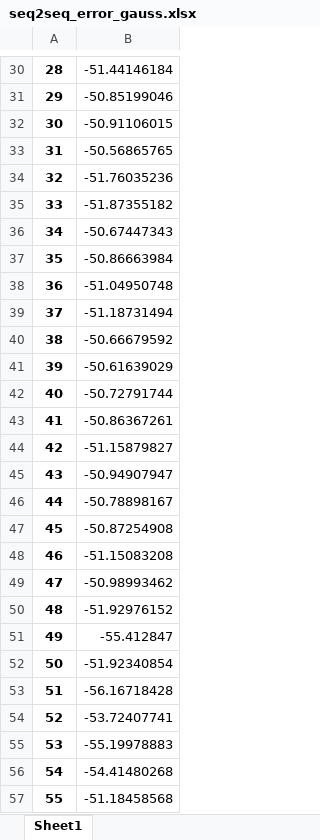
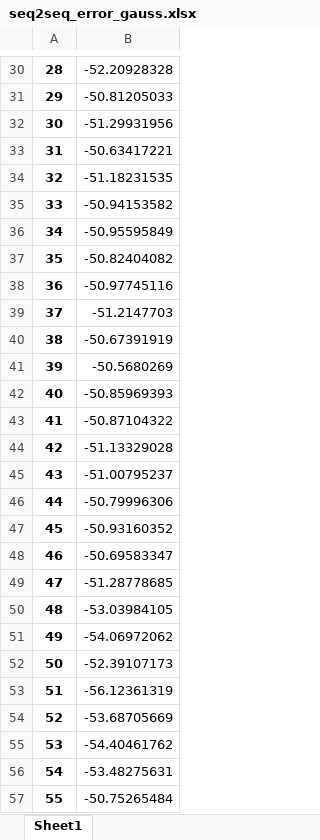
Before and after one commit to 67738242/rnn_forecast, an Excel workbook: RNN_python/schd_sam_output_data/seq2seq_error_gauss.xlsx, sheet Sheet1, drawn as a sheet; only a part is shown, gaps mark what is left out; values as stored, in another font and other column widths than the file's, no borders; the diff covers the shown part only; the diff names each change by its address in the sheet, - before the commit and + after, or states it on an @@ line.

```diff
--- a/RNN_python/schd_sam_output_data/seq2seq_error_gauss.xlsx (sheet Sheet1)
+++ b/RNN_python/schd_sam_output_data/seq2seq_error_gauss.xlsx (sheet Sheet1)
-B30: -51.44146184
+B30: -52.20928328
-B31: -50.85199046
+B31: -50.81205033
-B32: -50.91106015
+B32: -51.29931956
-B33: -50.56865765
+B33: -50.63417221
-B34: -51.76035236
+B34: -51.18231535
-B35: -51.87355182
+B35: -50.94153582
-B36: -50.67447343
+B36: -50.95595849
-B37: -50.86663984
+B37: -50.82404082
-B38: -51.04950748
+B38: -50.97745116
-B39: -51.18731494
+B39: -51.2147703
-B40: -50.66679592
+B40: -50.67391919
-B41: -50.61639029
+B41: -50.5680269
-B42: -50.72791744
+B42: -50.85969393
-B43: -50.86367261
+B43: -50.87104322
-B44: -51.15879827
+B44: -51.13329028
-B45: -50.94907947
+B45: -51.00795237
-B46: -50.78898167
+B46: -50.79996306
-B47: -50.87254908
+B47: -50.93160352
-B48: -51.15083208
+B48: -50.69583347
-B49: -50.98993462
+B49: -51.28778685
-B50: -51.92976152
+B50: -53.03984105
-B51: -55.412847
+B51: -54.06972062
-B52: -51.92340854
+B52: -52.39107173
-B53: -56.16718428
+B53: -56.12361319
-B54: -53.72407741
+B54: -53.68705669
-B55: -55.19978883
+B55: -54.40461762
-B56: -54.41480268
+B56: -53.48275631
-B57: -51.18458568
+B57: -50.75265484
```
Also changed, not shown: 122 edited cells elsewhere in this sheet, RNN_python/schd_sam_output_data/anom_data10.xlsx, RNN_python/schd_sam_output_data/anom_data4.xlsx, 11 other files.
